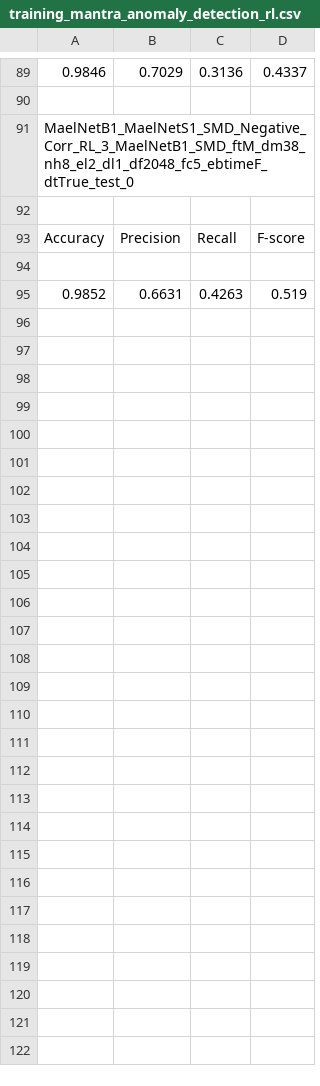
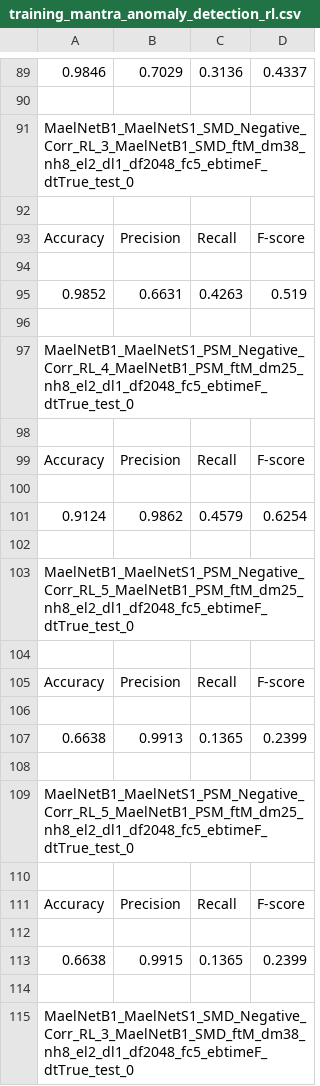
Before and after one commit to mail2418/Mael-TA, a CSV file: training_mantra_anomaly_detection_rl.csv, drawn as a sheet; only a part is shown, gaps mark what is left out; the diff covers the shown part only.

```diff
--- a/training_mantra_anomaly_detection_rl.csv
+++ b/training_mantra_anomaly_detection_rl.csv
@@ -95 +95,21 @@ Accuracy,Precision,Recall,F-score
 0.9852,0.6631,0.4263,0.519
+
+MaelNetB1_MaelNetS1_PSM_Negative_Corr_RL_4_MaelNetB1_PSM_ftM_dm25_nh8_el2_dl1_df2048_fc5_ebtimeF_dtTrue_test_0
+
+Accuracy,Precision,Recall,F-score
+
+0.9124,0.9862,0.4579,0.6254
+
+MaelNetB1_MaelNetS1_PSM_Negative_Corr_RL_5_MaelNetB1_PSM_ftM_dm25_nh8_el2_dl1_df2048_fc5_ebtimeF_dtTrue_test_0
+
+Accuracy,Precision,Recall,F-score
+
+0.6638,0.9913,0.1365,0.2399
+
+MaelNetB1_MaelNetS1_PSM_Negative_Corr_RL_5_MaelNetB1_PSM_ftM_dm25_nh8_el2_dl1_df2048_fc5_ebtimeF_dtTrue_test_0
+
+Accuracy,Precision,Recall,F-score
+
+0.6638,0.9915,0.1365,0.2399
+
+MaelNetB1_MaelNetS1_SMD_Negative_Corr_RL_3_MaelNetB1_SMD_ftM_dm38_nh8_el2_dl1_df2048_fc5_ebtimeF_dtTrue_test_0
```
Also changed, not shown: 100 added rows elsewhere in this file, 14 other files.
